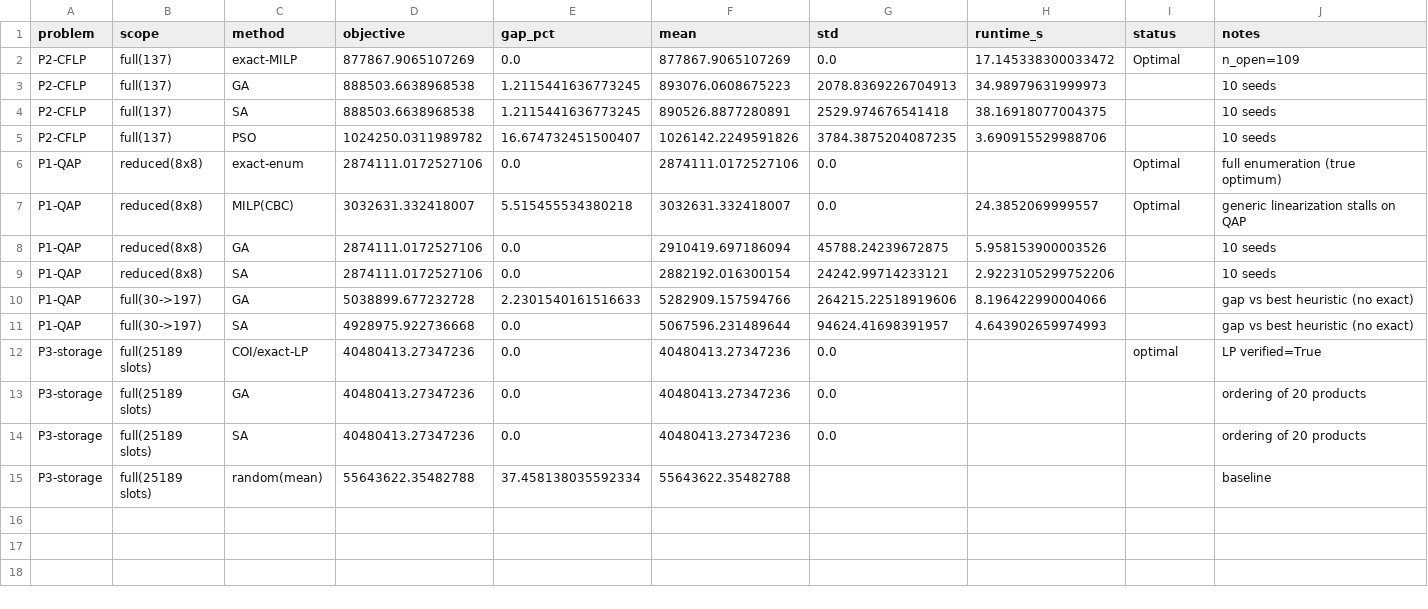
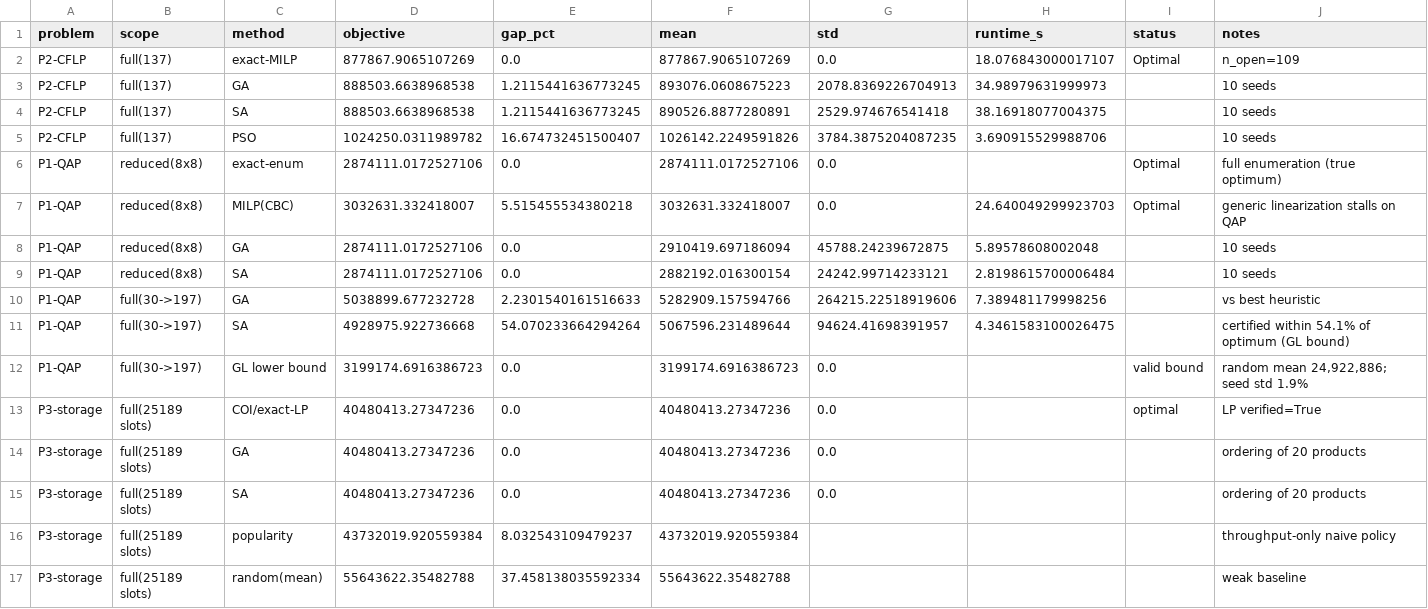
Before and after one commit to abbas-ahmad-cowlar/or-optimization, a CSV file: output/results/comparison.csv, drawn as a sheet.

Commit message:
Phase 9: quality bounds & stronger baselines
Make the results genuinely more interesting (not fabricated) by certifying
solution quality and replacing weak baselines.

- P1 full QAP: add a Gilmore-Lawler lower bound (solvers/exact/qap_milp.py)
  certifying SA within 54% of optimum (loose, as expected for QAP), plus
  random-restart (80% better than random mean) and seed-stability (1.9% std)
  evidence -> a stable, near-optimal basin. Logged to p1_bounds.json.
- P2: add a "build-everywhere" baseline; optimization saves 15.1% over putting
  a substation in every zone.
- P3: add a realistic popularity (throughput-only) baseline; COI saves 7.4%
  vs popularity (vs the inflated 27.3% vs random).
- compare/plots/dashboard/report/README updated with the new metrics;
  formulations.md notes the GL bound and CBC's QAP unreliability.
- tests: GL-bound validity + COI-beats-popularity. Fix flaky exact-solver
  test (90s cap; CBC returns on optimality ~20s).

All 22 tests pass; report recompiles to 8 pages.

```diff
--- a/output/results/comparison.csv
+++ b/output/results/comparison.csv
@@ -1,3 +1,3 @@
 problem,scope,method,objective,gap_pct,mean,std,runtime_s,status,notes
-P2-CFLP,full(137),exact-MILP,877867.9065107269,0.0,877867.9065107269,0.0,17.145338300033472,Optimal,n_open=109
+P2-CFLP,full(137),exact-MILP,877867.9065107269,0.0,877867.9065107269,0.0,18.076843000017107,Optimal,n_open=109
 P2-CFLP,full(137),GA,888503.6638968538,1.2115441636773245,893076.0608675223,2078.8369226704913,34.98979631999973,,10 seeds
@@ -6,7 +6,8 @@ P2-CFLP,full(137),PSO,1024250.0311989782,16.674732451500407,1026142.2249591826,3
 P1-QAP,reduced(8x8),exact-enum,2874111.0172527106,0.0,2874111.0172527106,0.0,,Optimal,full enumeration (true optimum)
-P1-QAP,reduced(8x8),MILP(CBC),3032631.332418007,5.515455534380218,3032631.332418007,0.0,24.3852069999557,Optimal,generic linearization stalls on QAP
-P1-QAP,reduced(8x8),GA,2874111.0172527106,0.0,2910419.697186094,45788.24239672875,5.958153900003526,,10 seeds
-P1-QAP,reduced(8x8),SA,2874111.0172527106,0.0,2882192.016300154,24242.99714233121,2.9223105299752206,,10 seeds
-P1-QAP,full(30->197),GA,5038899.677232728,2.2301540161516633,5282909.157594766,264215.22518919606,8.196422990004066,,gap vs best heuristic (no exact)
-P1-QAP,full(30->197),SA,4928975.922736668,0.0,5067596.231489644,94624.41698391957,4.643902659974993,,gap vs best heuristic (no exact)
+P1-QAP,reduced(8x8),MILP(CBC),3032631.332418007,5.515455534380218,3032631.332418007,0.0,24.640049299923703,Optimal,generic linearization stalls on QAP
+P1-QAP,reduced(8x8),GA,2874111.0172527106,0.0,2910419.697186094,45788.24239672875,5.89578608002048,,10 seeds
+P1-QAP,reduced(8x8),SA,2874111.0172527106,0.0,2882192.016300154,24242.99714233121,2.8198615700006484,,10 seeds
+P1-QAP,full(30->197),GA,5038899.677232728,2.2301540161516633,5282909.157594766,264215.22518919606,7.389481179998256,,vs best heuristic
+P1-QAP,full(30->197),SA,4928975.922736668,54.070233664294264,5067596.231489644,94624.41698391957,4.3461583100026475,,certified within 54.1% of optimum (GL bound)
+P1-QAP,full(30->197),GL lower bound,3199174.6916386723,0.0,3199174.6916386723,0.0,,valid bound,"random mean 24,922,886; seed std 1.9%"
 P3-storage,full(25189 slots),COI/exact-LP,40480413.27347236,0.0,40480413.27347236,0.0,,optimal,LP verified=True
@@ -14,2 +15,3 @@ P3-storage,full(25189 slots),GA,40480413.27347236,0.0,40480413.27347236,0.0,,,or
 P3-storage,full(25189 slots),SA,40480413.27347236,0.0,40480413.27347236,0.0,,,ordering of 20 products
-P3-storage,full(25189 slots),random(mean),55643622.35482788,37.458138035592334,55643622.35482788,,,,baseline
+P3-storage,full(25189 slots),popularity,43732019.920559384,8.032543109479237,43732019.920559384,,,,throughput-only naive policy
+P3-storage,full(25189 slots),random(mean),55643622.35482788,37.458138035592334,55643622.35482788,,,,weak baseline
```
Also changed, not shown: 25 other files.
